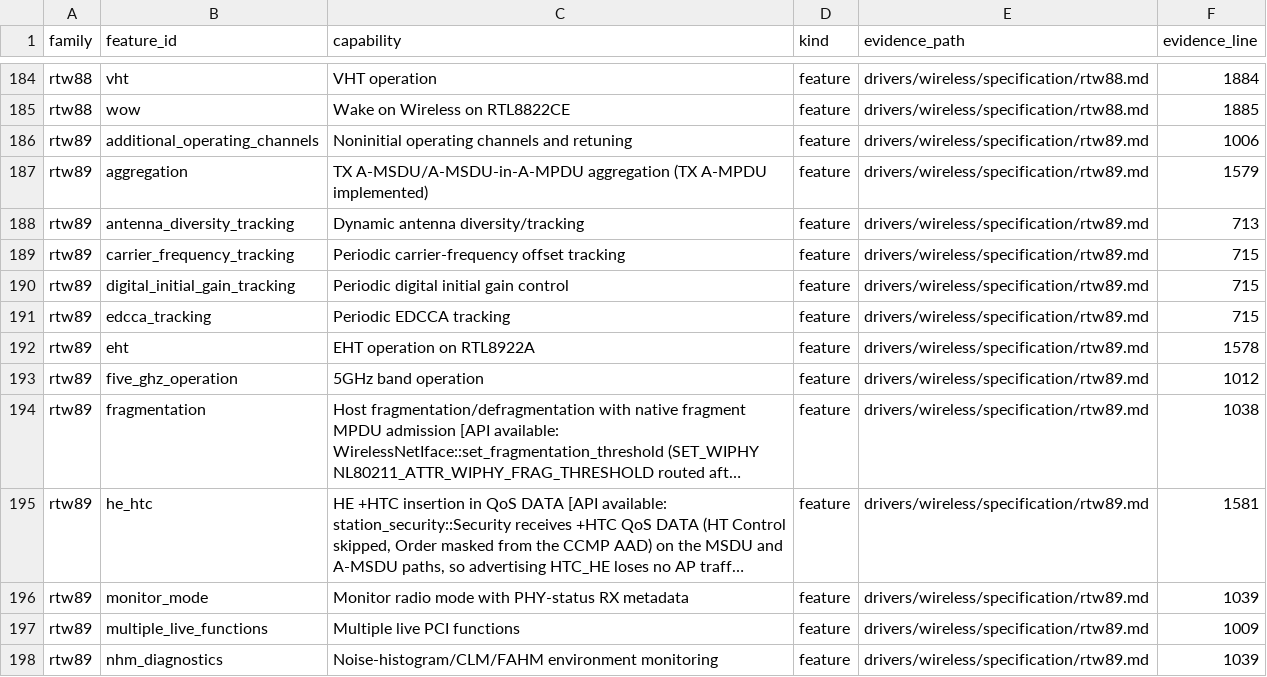
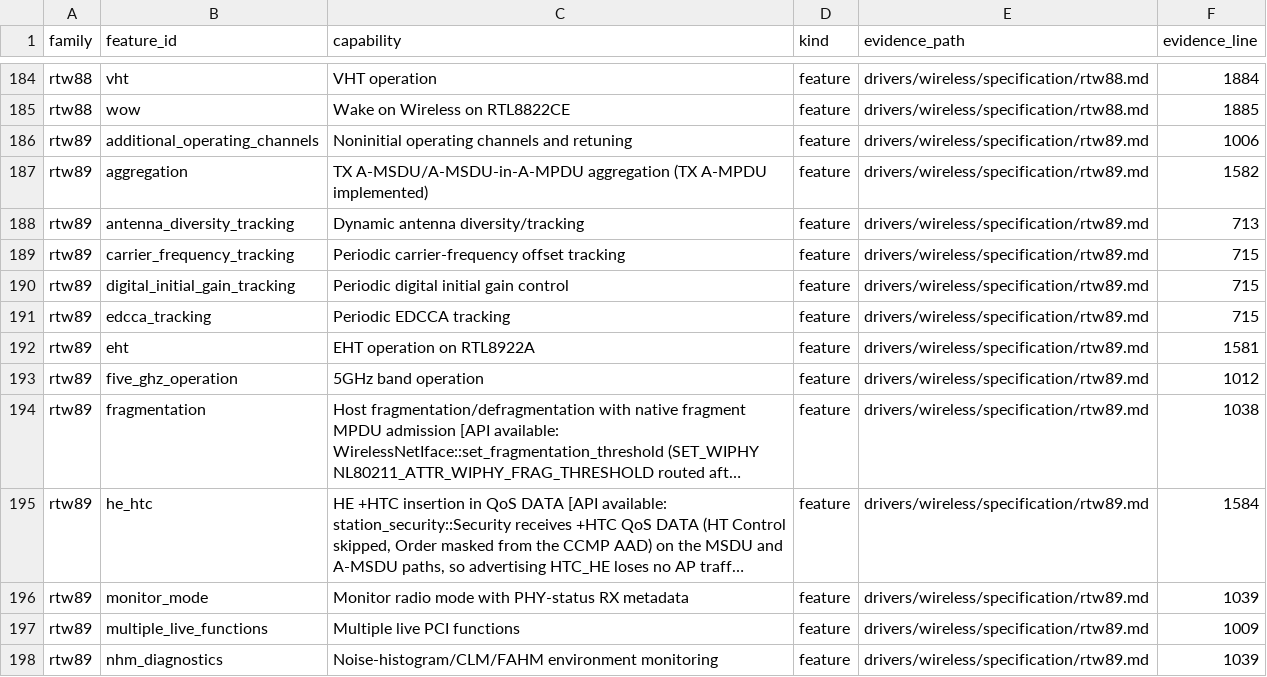
Before and after one commit to hodgesds/narf, a TSV file: drivers/wireless/research/remaining-features.tsv, drawn as a sheet; only a part is shown, gaps mark what is left out; long unchanged cells end in …; the diff names each change by its address in the sheet, - before the commit and + after, or states it on an @@ line.

```diff
--- a/drivers/wireless/research/remaining-features.tsv
+++ b/drivers/wireless/research/remaining-features.tsv
-F187 (evidence_line): 1579
+F187 (evidence_line): 1582
-F192 (evidence_line): 1578
+F192 (evidence_line): 1581
-F195 (evidence_line): 1581
+F195 (evidence_line): 1584
```
Also changed, not shown: 1 other file.
